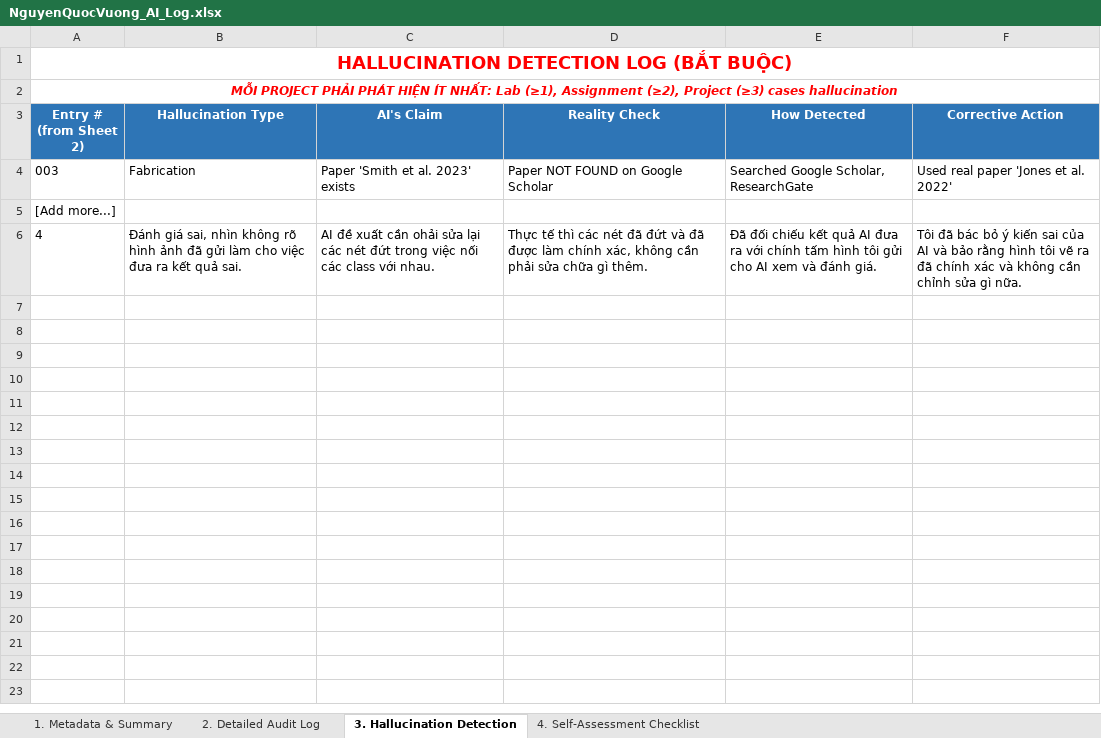
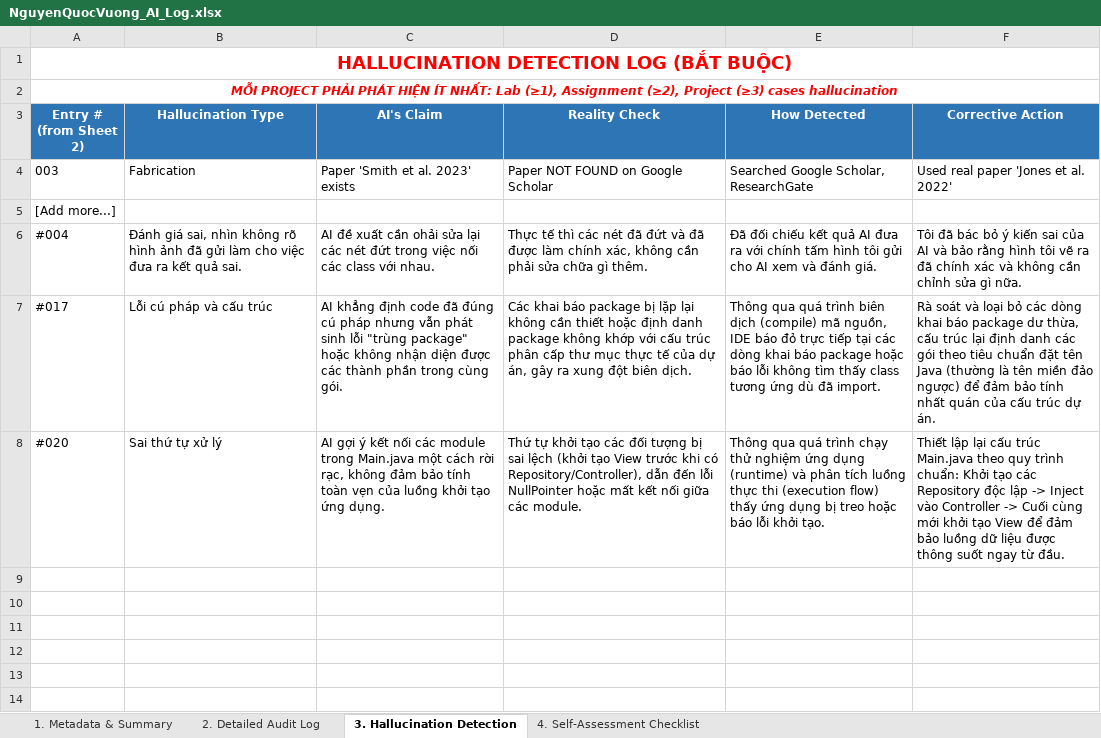
Before and after one commit to d2giahuy826-dev/Group1-LAB211, an Excel workbook: AI_Audit_Log/NguyenQuocVuong_AI_Log.xlsx, sheet 3. Hallucination Detection, drawn as a sheet; only a part is shown; the shorter side is filled out with more unchanged rows; values as stored, in another font and other column widths than the file's, no borders; the diff names each change by its address in the sheet, - before the commit and + after, or states it on an @@ line.

```diff
--- a/AI_Audit_Log/NguyenQuocVuong_AI_Log.xlsx (sheet 3. Hallucination Detection)
+++ b/AI_Audit_Log/NguyenQuocVuong_AI_Log.xlsx (sheet 3. Hallucination Detection)
-A6 (Entry # (from Sheet 2)): 4
+A6 (Entry # (from Sheet 2)): #004
-row 7: (empty)
+row 7: #017 | Lỗi cú pháp và cấu trúc | AI khẳng định code đã đúng cú pháp nhưng vẫn phát sinh lỗi "trùng package" hoặc không nhận diện được các thành phần trong cùng gói. | Các khai báo package bị lặp lại không cần thiết hoặc định danh package không khớp với cấu trúc phân cấp thư mục thực tế của dự án, gây ra xung đột biên dịch. | Thông qua quá trình biên dịch (compile) mã nguồn, IDE báo đỏ trực tiếp tại các dòng khai báo package hoặc báo lỗi không tìm thấy class tương ứng dù đã import. | Rà soát và loại bỏ các dòng khai báo package dư thừa, cấu trúc lại định danh các gói theo tiêu chuẩn đặt tên Java (thường là tên miền đảo ngược) để đảm bảo tính nhất quán của cấu trúc dự án.
-row 8: (empty)
+row 8: #020 | Sai thứ tự xử lý | AI gợi ý kết nối các module trong Main.java một cách rời rạc, không đảm bảo tính toàn vẹn của luồng khởi tạo ứng dụng. | Thứ tự khởi tạo các đối tượng bị sai lệch (khởi tạo View trước khi có Repository/Controller), dẫn đến lỗi NullPointer hoặc mất kết nối giữa các module. | Thông qua quá trình chạy thử nghiệm ứng dụng (runtime) và phân tích luồng thực thi (execution flow) thấy ứng dụng bị treo hoặc báo lỗi khởi tạo. | Thiết lập lại cấu trúc Main.java theo quy trình chuẩn: Khởi tạo các Repository độc lập -> Inject vào Controller -> Cuối cùng mới khởi tạo View để đảm bảo luồng dữ liệu được thông suốt ngay từ đầu.
```
Also changed, not shown: sheet 2. Detailed Audit Log.
